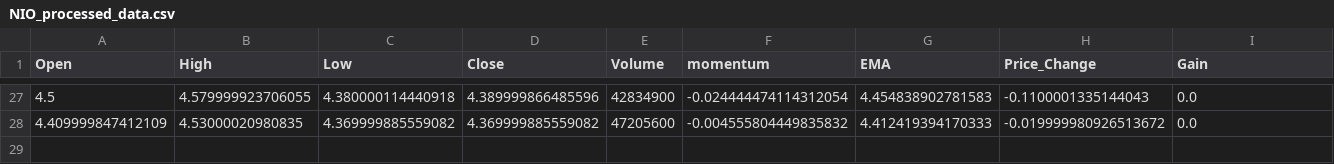
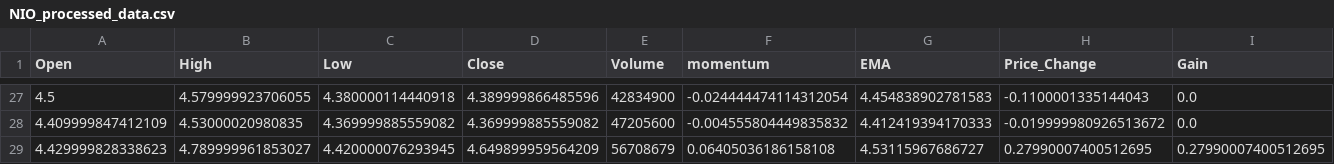
Before and after one commit to Harikasekhar/Stock_prediction_fractal, a CSV file: Stock_price_prediction/data/processed/NIO_processed_data.csv, drawn as a sheet; only a part is shown, gaps mark what is left out; rows hold the shown columns only; the diff names each change by its address in the sheet, - before the commit and + after, or states it on an @@ line.

```diff
--- a/Stock_price_prediction/data/processed/NIO_processed_data.csv
+++ b/Stock_price_prediction/data/processed/NIO_processed_data.csv
+row 29: 4.429999828338623 | 4.789999961853027 | 4.420000076293945 | 4.649899959564209 | 56708679 | 0.06405036186158108 | 4.53115967686727 | 0.27990007400512695 | 0.27990007400512695
```
Also changed, not shown: Stock_price_prediction/data/raw/NIO_raw_data.csv, 7 other files.
